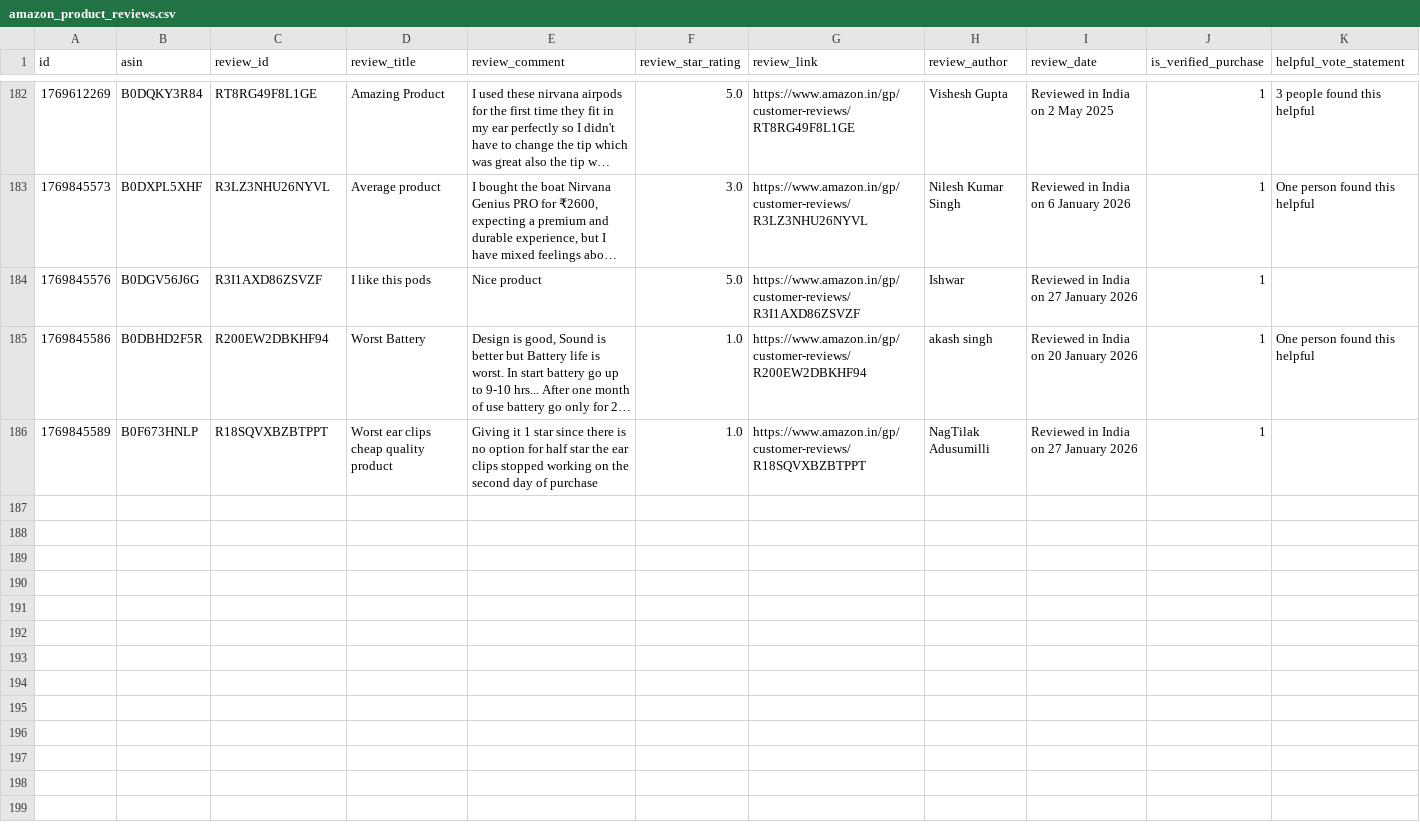
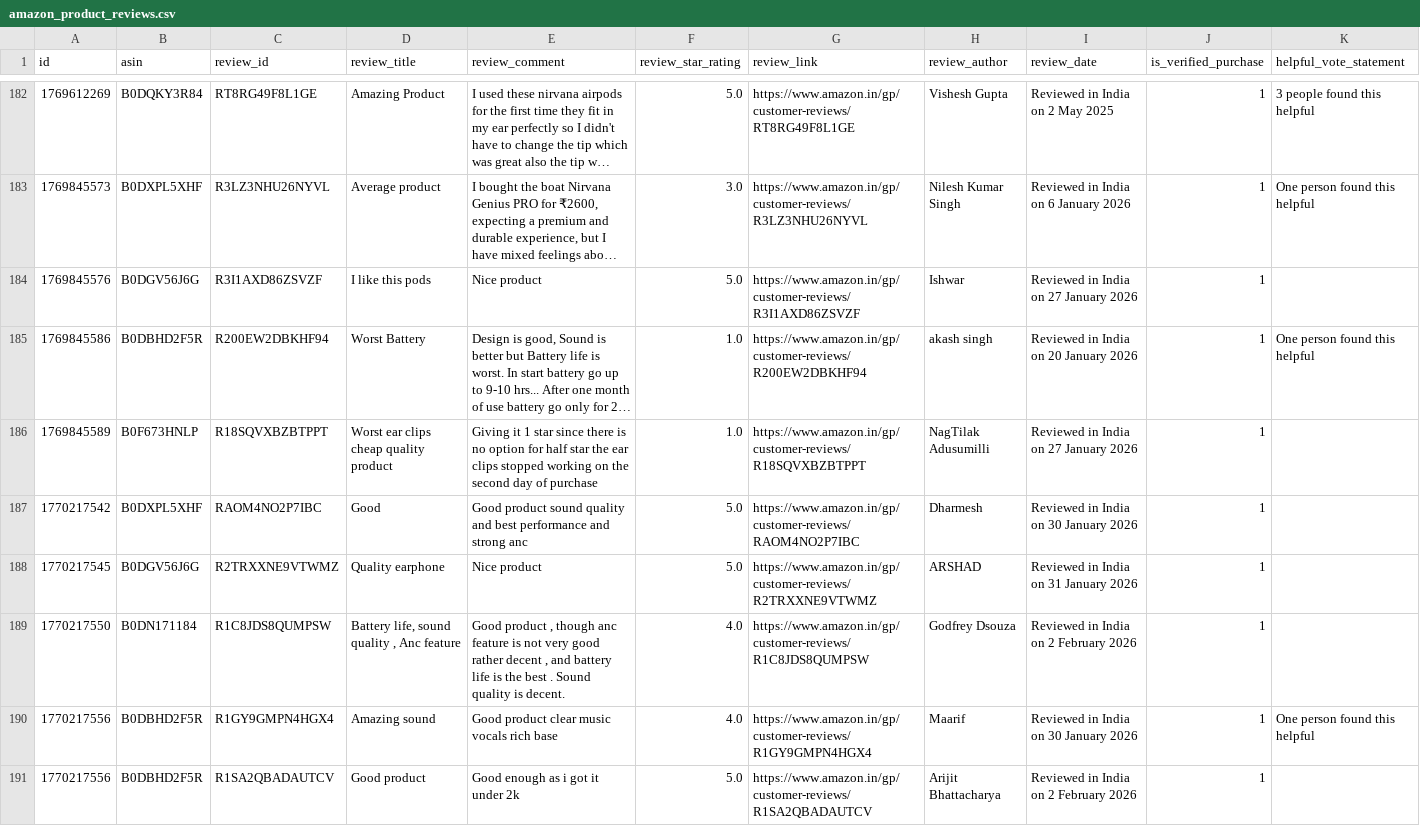
Before and after one commit to Arnav9-bit/Management-Project, a CSV file: amazon_product_reviews.csv, drawn as a sheet; only a part is shown, gaps mark what is left out; long unchanged cells end in …; rows hold the shown columns only; the diff names each change by its address in the sheet, - before the commit and + after, or states it on an @@ line.

```diff
--- a/amazon_product_reviews.csv
+++ b/amazon_product_reviews.csv
+row 187: 1770217542 | B0DXPL5XHF | RAOM4NO2P7IBC | Good | Good product sound quality and best performance and strong anc | 5.0 | https://www.amazon.in/gp/customer-reviews/RAOM4NO2P7IBC | Dharmesh | Reviewed in India on 30 January 2026 | 1
+row 188: 1770217545 | B0DGV56J6G | R2TRXXNE9VTWMZ | Quality earphone | Nice product | 5.0 | https://www.amazon.in/gp/customer-reviews/R2TRXXNE9VTWMZ | ARSHAD | Reviewed in India on 31 January 2026 | 1
+row 189: 1770217550 | B0DN171184 | R1C8JDS8QUMPSW | Battery life, sound quality , Anc feature | Good product , though anc feature is not very good rather decent , and battery life is the best . Sound quality is decent. | 4.0 | https://www.amazon.in/gp/customer-reviews/R1C8JDS8QUMPSW | Godfrey Dsouza | Reviewed in India on 2 February 2026 | 1
+row 190: 1770217556 | B0DBHD2F5R | R1GY9GMPN4HGX4 | Amazing sound | Good product clear music vocals rich base | 4.0 | https://www.amazon.in/gp/customer-reviews/R1GY9GMPN4HGX4 | Maarif | Reviewed in India on 30 January 2026 | 1 | One person found this helpful
+row 191: 1770217556 | B0DBHD2F5R | R1SA2QBADAUTCV | Good product | Good enough as i got it under 2k | 5.0 | https://www.amazon.in/gp/customer-reviews/R1SA2QBADAUTCV | Arijit Bhattacharya | Reviewed in India on 2 February 2026 | 1
```
Also changed, not shown: 3 other files.
